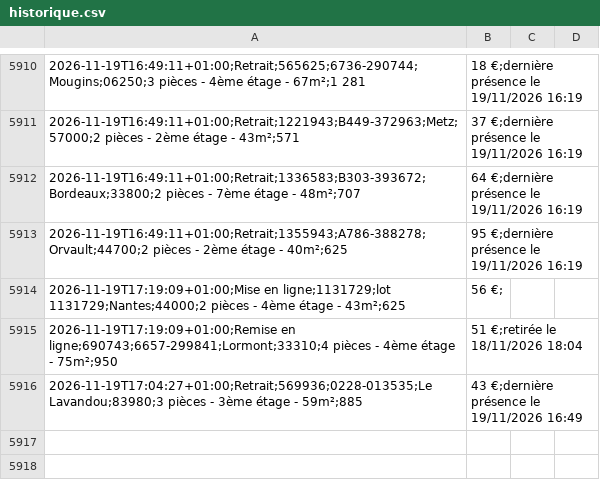
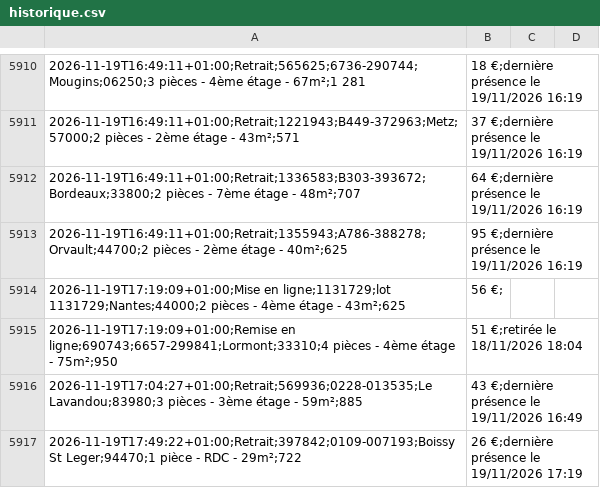
Before and after one commit to schermax-022/veille-logement, a CSV file: data/cdc/historique.csv, drawn as a sheet; only a part is shown, gaps mark what is left out.

```diff
--- a/data/cdc/historique.csv
+++ b/data/cdc/historique.csv
@@ -5916 +5916,2 @@
 2026-11-19T17:04:27+01:00;Retrait;569936;0228-013535;Le Lavandou;83980;3 pièces - 3ème étage - 59m²;885,43 €;dernière présence le 19/11/2026 16:49
+2026-11-19T17:49:22+01:00;Retrait;397842;0109-007193;Boissy St Leger;94470;1 pièce - RDC - 29m²;722,26 €;dernière présence le 19/11/2026 17:19
```
Also changed, not shown: 6 other files.
